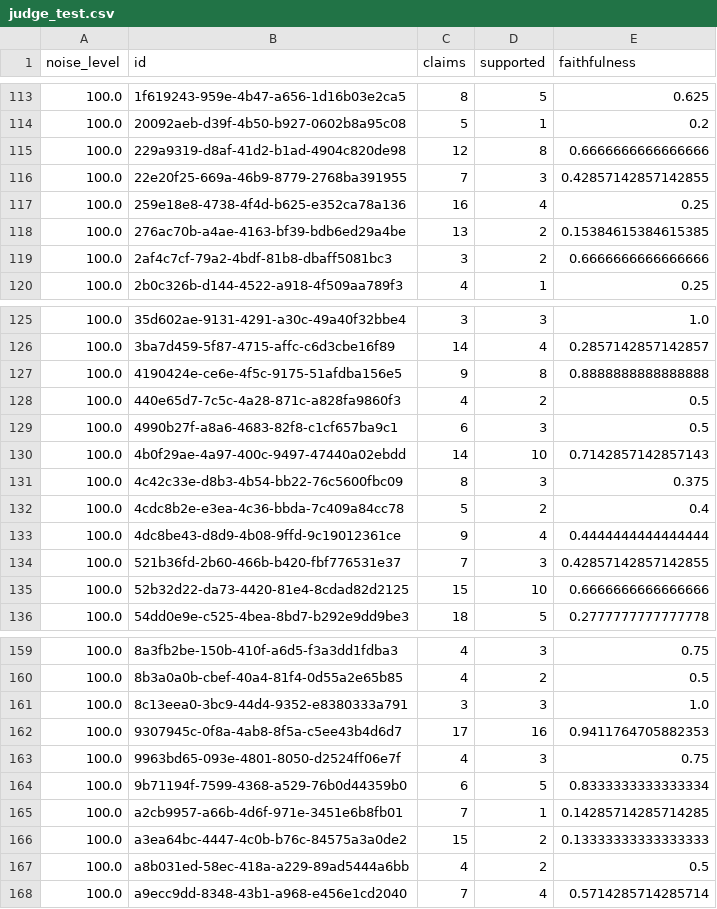
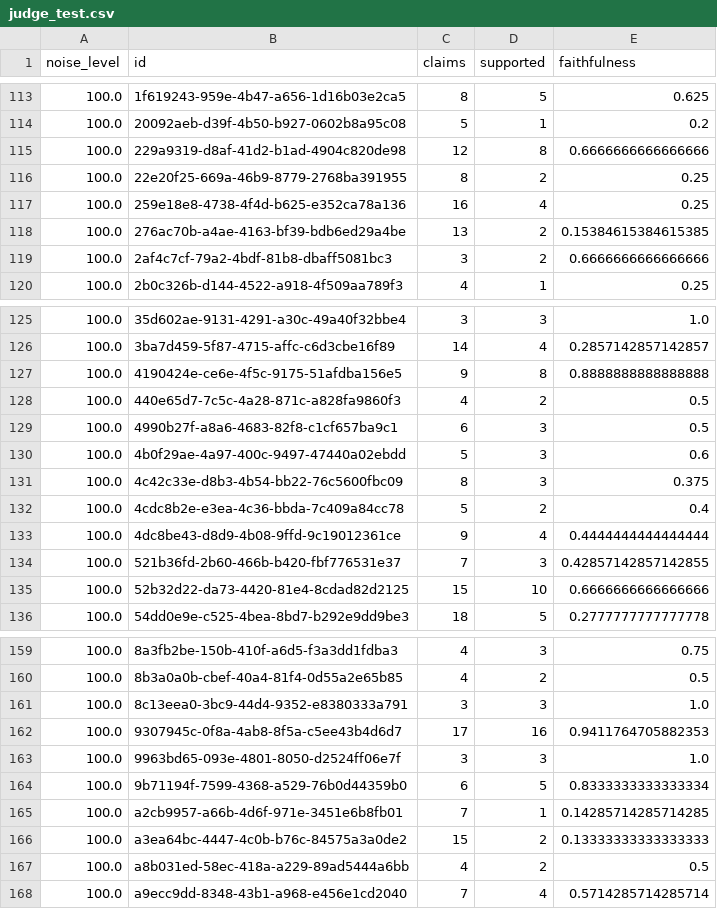
Before and after one commit to aaronsunny007/Financial-NRF, a CSV file: results/scale/tat7bperiodswap_test/judge_test.csv, drawn as a sheet; only a part is shown, gaps mark what is left out.

```diff
--- a/results/scale/tat7bperiodswap_test/judge_test.csv
+++ b/results/scale/tat7bperiodswap_test/judge_test.csv
@@ -115,3 +115,3 @@ noise_level,id,claims,supported,faithfulness
 100.0,229a9319-d8af-41d2-b1ad-4904c820de98,12,8,0.6666666666666666
-100.0,22e20f25-669a-46b9-8779-2768ba391955,7,3,0.42857142857142855
+100.0,22e20f25-669a-46b9-8779-2768ba391955,8,2,0.25
 100.0,259e18e8-4738-4f4d-b625-e352ca78a136,16,4,0.25
@@ -129,3 +129,3 @@ noise_level,id,claims,supported,faithfulness
 100.0,4990b27f-a8a6-4683-82f8-c1cf657ba9c1,6,3,0.5
-100.0,4b0f29ae-4a97-400c-9497-47440a02ebdd,14,10,0.7142857142857143
+100.0,4b0f29ae-4a97-400c-9497-47440a02ebdd,5,3,0.6
 100.0,4c42c33e-d8b3-4b54-bb22-76c5600fbc09,8,3,0.375
@@ -162,3 +162,3 @@ noise_level,id,claims,supported,faithfulness
 100.0,9307945c-0f8a-4ab8-8f5a-c5ee43b4d6d7,17,16,0.9411764705882353
-100.0,9963bd65-093e-4801-8050-d2524ff06e7f,4,3,0.75
+100.0,9963bd65-093e-4801-8050-d2524ff06e7f,3,3,1.0
 100.0,9b71194f-7599-4368-a529-76b0d44359b0,6,5,0.8333333333333334
```
Also changed, not shown: results/scale/tat7browswap_test/judge_test.csv, 5 other files.
